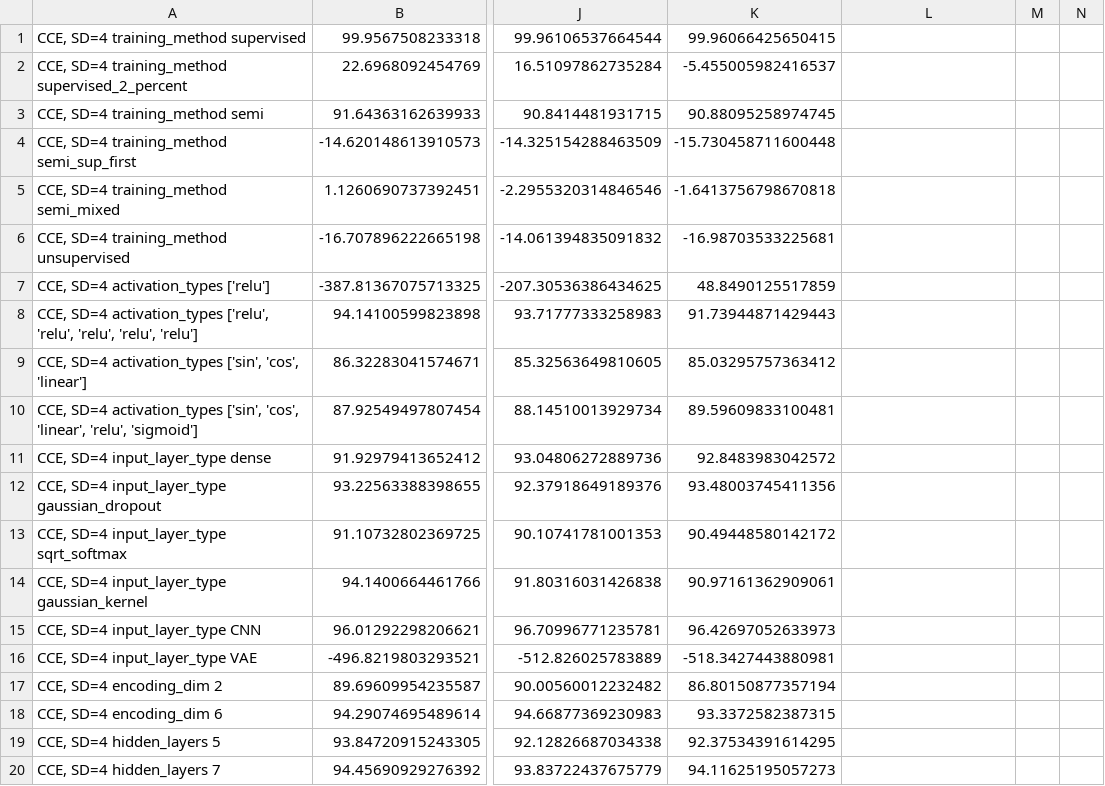
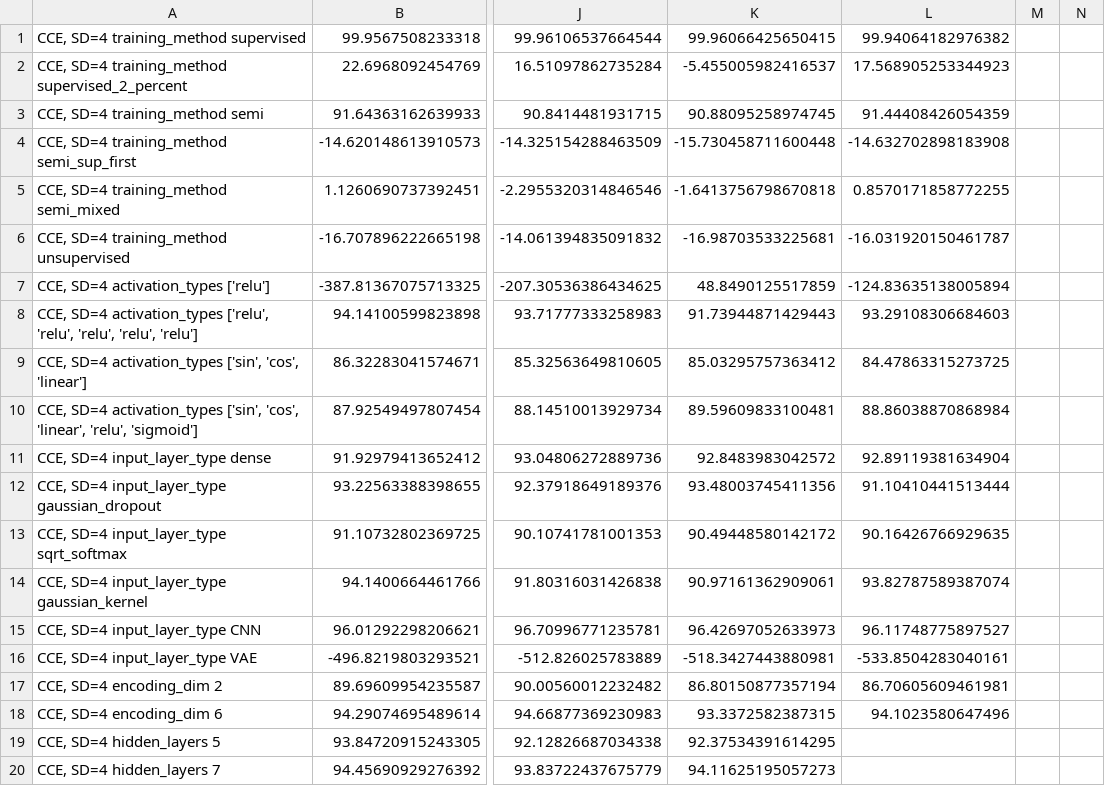
Before and after one commit to fpjnijweide/autoencoder-pdb-cleaning, a CSV file: experiment_config_results.csv, drawn as a sheet; only a part is shown, gaps mark what is left out; the diff covers the shown part only; the diff names each change by its address in the sheet, - before the commit and + after, or states it on an @@ line.

Commit message:
did some more experiments

```diff
--- a/experiment_config_results.csv
+++ b/experiment_config_results.csv
-L1: (empty)
+L1: 99.94064182976382
-L2: (empty)
+L2: 17.568905253344923
-L3: (empty)
+L3: 91.44408426054359
-L4: (empty)
+L4: -14.632702898183908
-L5: (empty)
+L5: 0.8570171858772255
-L6: (empty)
+L6: -16.031920150461787
-L7: (empty)
+L7: -124.83635138005894
-L8: (empty)
+L8: 93.29108306684603
-L9: (empty)
+L9: 84.47863315273725
-L10: (empty)
+L10: 88.86038870868984
-L11: (empty)
+L11: 92.89119381634904
-L12: (empty)
+L12: 91.10410441513444
-L13: (empty)
+L13: 90.16426766929635
-L14: (empty)
+L14: 93.82787589387074
-L15: (empty)
+L15: 96.11748775897527
-L16: (empty)
+L16: -533.8504283040161
-L17: (empty)
+L17: 86.70605609461981
-L18: (empty)
+L18: 94.1023580647496
```
Also changed, not shown: 15 edited cells elsewhere in this file, database.csv, experiment_config_results2.csv, 1 other file.
